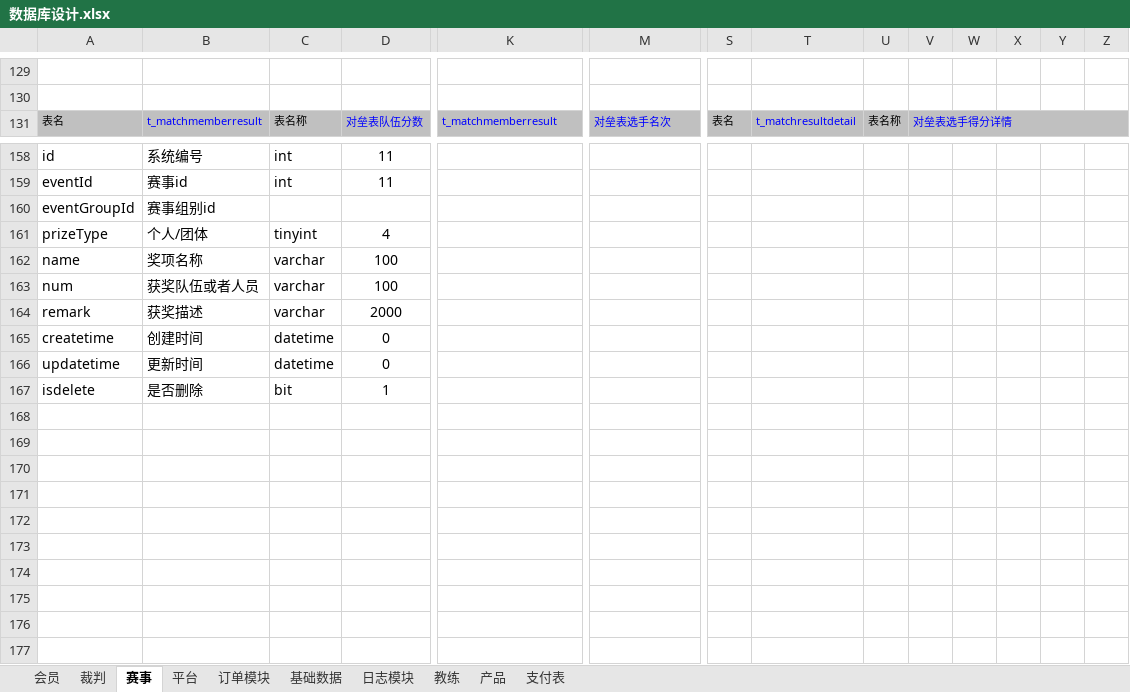
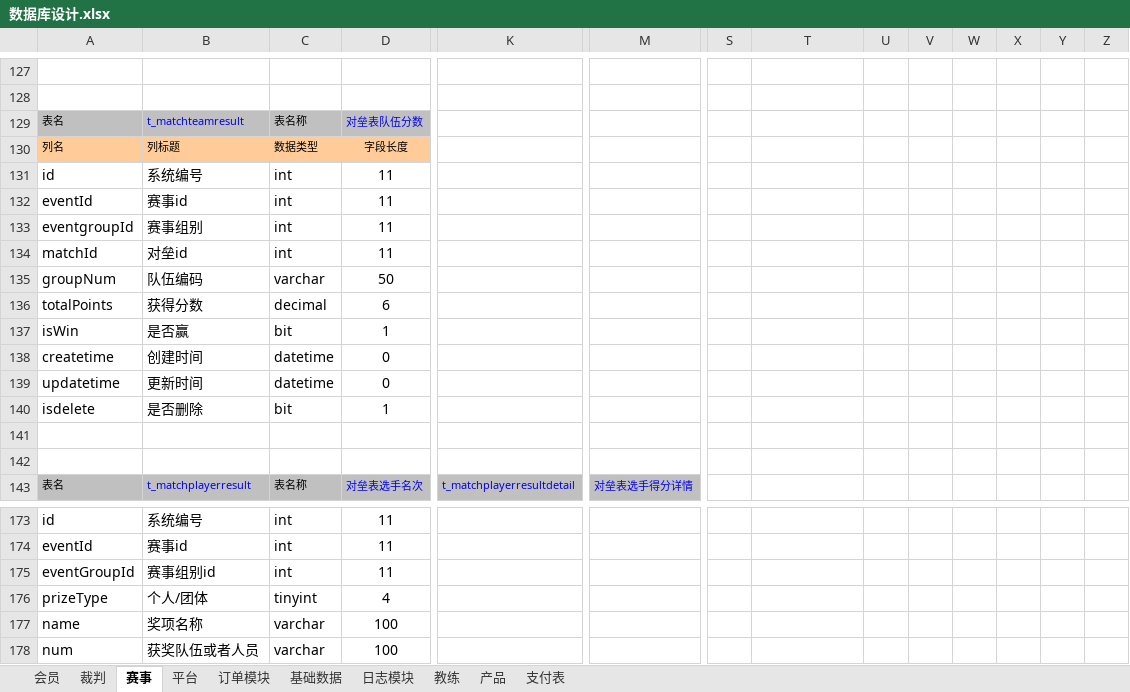
Before and after one commit to huxuanchenxy/nsda, an Excel workbook: doc/数据库设计.xlsx, sheet 赛事, drawn as a sheet; only a part is shown, gaps mark what is left out; the shorter side is filled out with more unchanged rows; values as stored, in another font and other column widths than the file's, no borders; removed rows and columns are numbered as before the commit, all else as after; rows hold the shown columns only; the diff covers the shown part only; the diff names each change by its address in the sheet, - before the commit and + after, or states it on an @@ line.

```diff
--- a/doc/数据库设计.xlsx (sheet 赛事)
+++ b/doc/数据库设计.xlsx (sheet 赛事)
+row 129: 表名 | t_matchteamresult | 表名称 | 对垒表队伍分数
+row 130: 列名 | 列标题 | 数据类型 | 字段长度
+row 131: id | 系统编号 | int | 11
+row 132: eventId | 赛事id | int | 11
+row 133: eventgroupId | 赛事组别 | int | 11
+row 134: matchId | 对垒id | int | 11
+row 135: groupNum | 队伍编码 | varchar | 50
+row 136: totalPoints | 获得分数 | decimal | 6
+row 137: isWin | 是否赢 | bit | 1
+row 138: createtime | 创建时间 | datetime | 0
+row 139: updatetime | 更新时间 | datetime | 0
+row 140: isdelete | 是否删除 | bit | 1
+row 141: (empty)
+row 142: (empty)
-B143: t_matchmemberresult
+B143: t_matchplayerresult
-D143: 对垒表队伍分数
+D143: 对垒表选手名次
-K143: t_matchmemberresult
+K143: t_matchplayerresultdetail
-M143: 对垒表选手名次
+M143: 对垒表选手得分详情
-S143: 表名
+S143: (empty)
-S143:Z143 fill: #C0C0C0
+S143:Z143 fill: none
-T143: t_matchresultdetail
+T143: (empty)
-U143: 表名称
+U143: (empty)
-V143: 对垒表选手得分详情
+V143: (empty)
-V131:Z131 merged
-C175: (empty)
+C175: int
-D175: (empty)
+D175: 11
```
Also changed, not shown: 5 added rows, 4 removed rows, 86 edited cells and cell formats elsewhere in this sheet, 9 other files.
